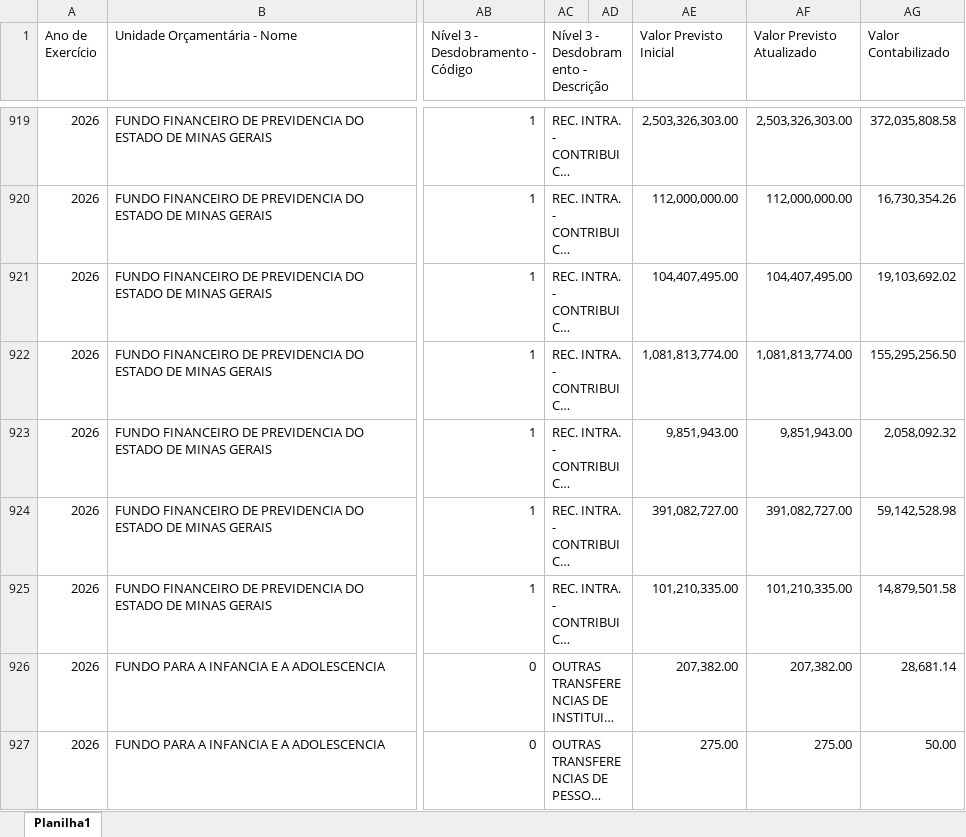
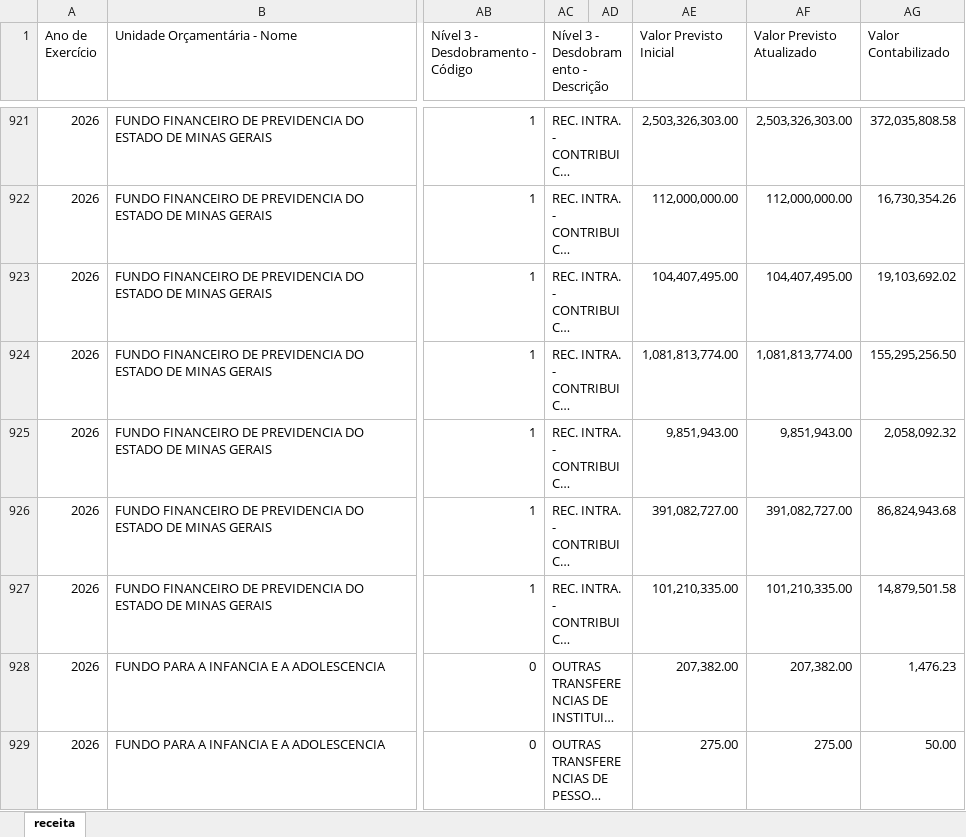
Before and after one commit to transparencia-mg/portal_receita, an Excel workbook: upload/receita_2026.xlsx, sheet receita, drawn as a sheet; only a part is shown, gaps mark what is left out; long unchanged cells end in …; values as stored, in another font and other column widths than the file's, no cell formats; addresses are those after the commit; the diff covers the shown part only; the diff names each change by its address in the sheet, - before the commit and + after, or states it on an @@ line.

```diff
--- a/upload/receita_2026.xlsx (sheet receita)
+++ b/upload/receita_2026.xlsx (sheet receita)
-sheet tab: Planilha1
+sheet tab: receita
-AG926 (Valor Contabilizado): 59,142,528.98
+AG926 (Valor Contabilizado): 86,824,943.68
-AG928 (Valor Contabilizado): 28,681.14
+AG928 (Valor Contabilizado): 1,476.23
```
Also changed, not shown: 5 added rows and 350 edited cells elsewhere in this sheet, cell formats, upload/receita_2022.xlsx, upload/receita_2023.xlsx, 2 other files.
